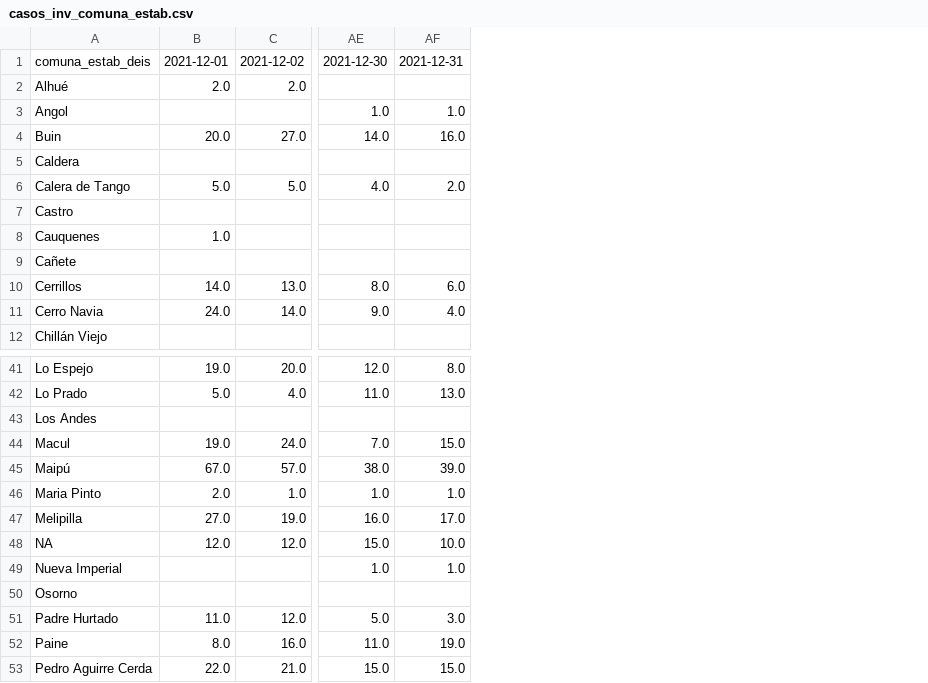
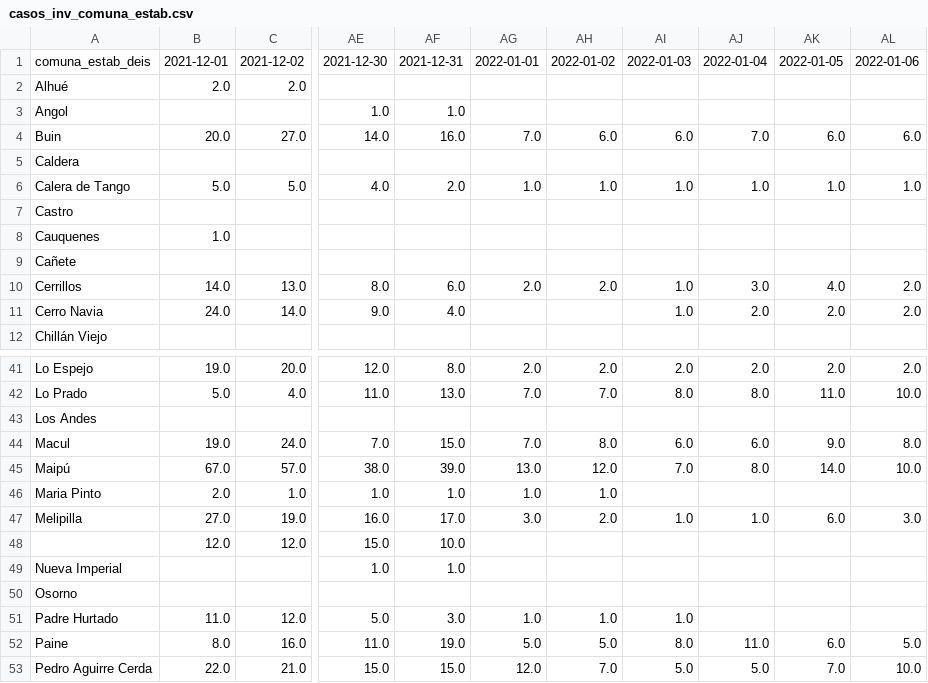
Before and after one commit to matgatica/webapp_isanitaria, a CSV file: DATA/casos_inv_comuna_estab.csv, drawn as a sheet; only a part is shown, gaps mark what is left out; the diff names each change by its address in the sheet, - before the commit and + after, or states it on an @@ line.

```diff
--- a/DATA/casos_inv_comuna_estab.csv
+++ b/DATA/casos_inv_comuna_estab.csv
+column AG, rows 1-10: 2022-01-01 |  |  | 7.0 |  | 1.0 |  |  |  | 2.0; rows 41-53: 2.0 | 7.0 |  | 7.0 | 13.0 | 1.0 | 3.0 |  |  |  | 1.0 | 5.0 | 12.0
+column AH, rows 1-10: 2022-01-02 |  |  | 6.0 |  | 1.0 |  |  |  | 2.0; rows 41-53: 2.0 | 7.0 |  | 8.0 | 12.0 | 1.0 | 2.0 |  |  |  | 1.0 | 5.0 | 7.0
+column AI, rows 1-11: 2022-01-03 |  |  | 6.0 |  | 1.0 |  |  |  | 1.0 | 1.0; rows 41-53: 2.0 | 8.0 |  | 6.0 | 7.0 |  | 1.0 |  |  |  | 1.0 | 8.0 | 5.0
+column AJ, rows 1-11: 2022-01-04 |  |  | 7.0 |  | 1.0 |  |  |  | 3.0 | 2.0; rows 41-53: 2.0 | 8.0 |  | 6.0 | 8.0 |  | 1.0 |  |  |  |  | 11.0 | 5.0
+column AK, rows 1-11: 2022-01-05 |  |  | 6.0 |  | 1.0 |  |  |  | 4.0 | 2.0; rows 41-53: 2.0 | 11.0 |  | 9.0 | 14.0 |  | 6.0 |  |  |  |  | 6.0 | 7.0
+column AL, rows 1-11: 2022-01-06 |  |  | 6.0 |  | 1.0 |  |  |  | 2.0 | 2.0; rows 41-53: 2.0 | 10.0 |  | 8.0 | 10.0 |  | 3.0 |  |  |  |  | 5.0 | 10.0
-A48: NA
+A48: (empty)
```
Also changed, not shown: DATA/casos_inv_comuna_res.csv, DATA/casos_inv_comuna_res_prev.csv, 9 other files.
